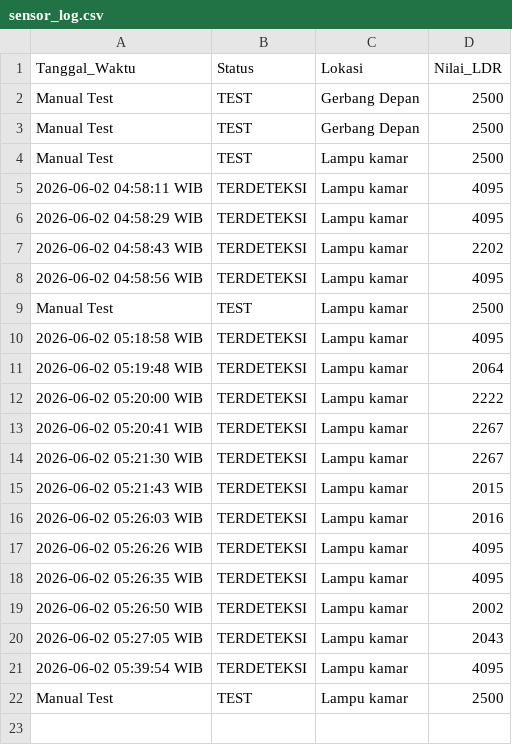
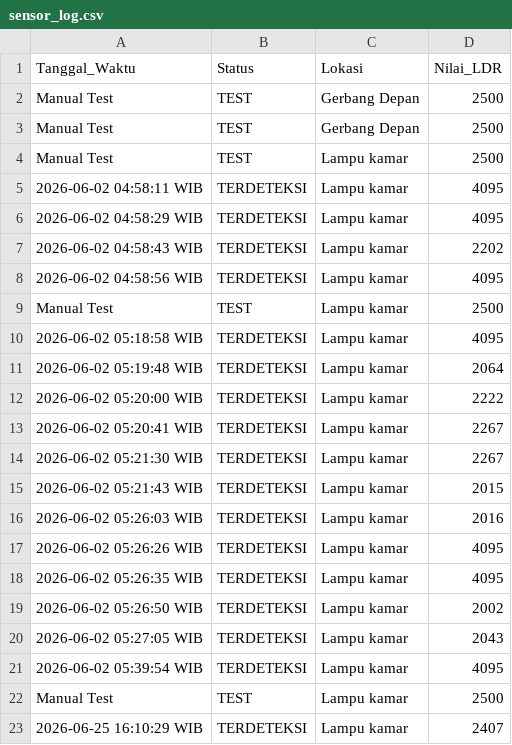
Before and after one commit to byyaja/unyil, a CSV file: logs/sensor_log.csv, drawn as a sheet.

Commit message:
📡 [TERDETEKSI] LDR: 2407 | 2026-06-25 16:10:29 WIB

```diff
--- a/logs/sensor_log.csv
+++ b/logs/sensor_log.csv
@@ -22 +22,2 @@ Manual Test,TEST,Lampu kamar,2500
 Manual Test,TEST,Lampu kamar,2500
+2026-06-25 16:10:29 WIB,TERDETEKSI,Lampu kamar,2407
```
Also changed, not shown: 1 other file.
